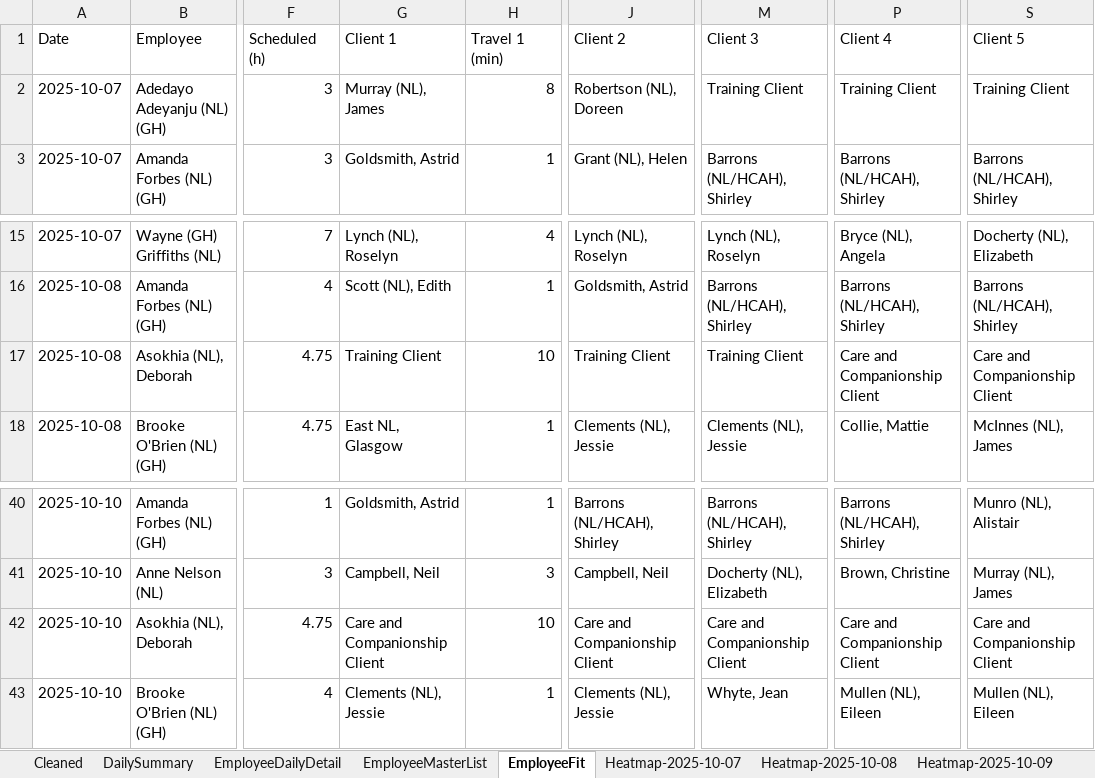
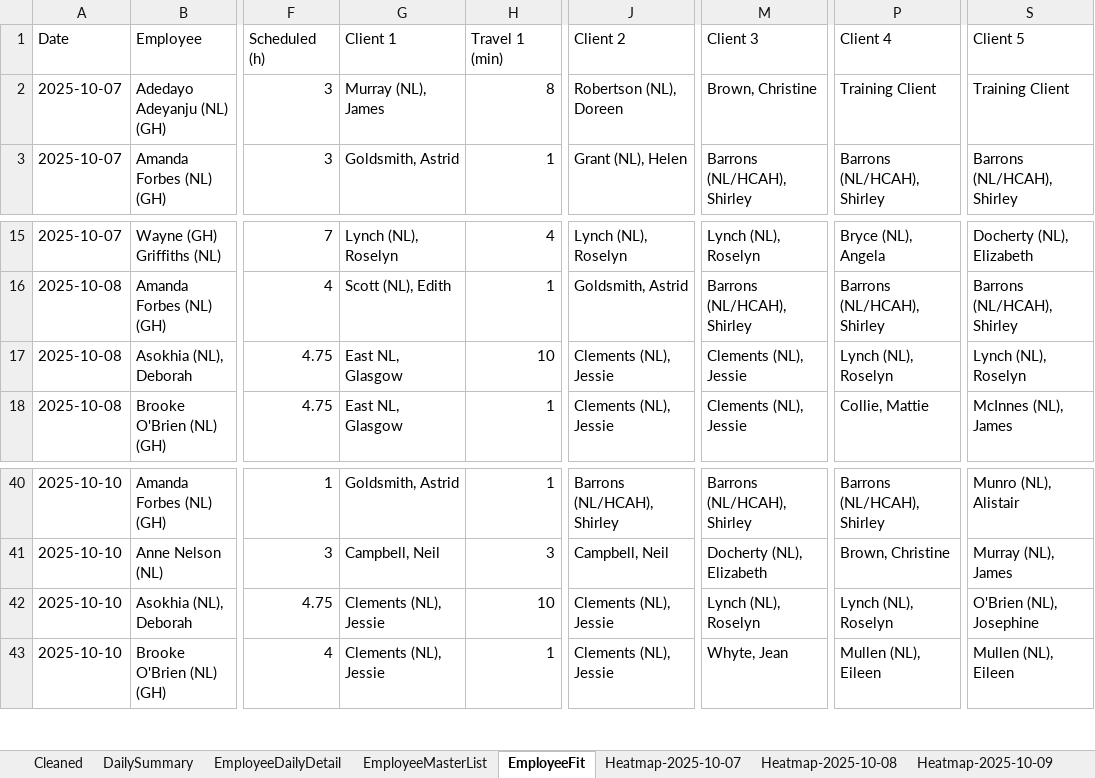
Before and after one commit to Mustansar-tech/CareCapacity, an Excel workbook: capacity_dashboard.xlsx, sheet EmployeeFit, drawn as a sheet; only a part is shown, gaps mark what is left out; values as stored, in another font and other column widths than the file's, no borders; the diff names each change by its address in the sheet, - before the commit and + after, or states it on an @@ line.

```diff
--- a/capacity_dashboard.xlsx (sheet EmployeeFit)
+++ b/capacity_dashboard.xlsx (sheet EmployeeFit)
-M2 (Client 3): Training Client
+M2 (Client 3): Brown, Christine
-G17 (Client 1): Training Client
+G17 (Client 1): East NL, Glasgow
-J17 (Client 2): Training Client
+J17 (Client 2): Clements (NL), Jessie
-M17 (Client 3): Training Client
+M17 (Client 3): Clements (NL), Jessie
-P17 (Client 4): Care and Companionship Client
+P17 (Client 4): Lynch (NL), Roselyn
-S17 (Client 5): Care and Companionship Client
+S17 (Client 5): Lynch (NL), Roselyn
-G42 (Client 1): Care and Companionship Client
+G42 (Client 1): Clements (NL), Jessie
-J42 (Client 2): Care and Companionship Client
+J42 (Client 2): Clements (NL), Jessie
-M42 (Client 3): Care and Companionship Client
+M42 (Client 3): Lynch (NL), Roselyn
-P42 (Client 4): Care and Companionship Client
+P42 (Client 4): Lynch (NL), Roselyn
-S42 (Client 5): Care and Companionship Client
+S42 (Client 5): O'Brien (NL), Josephine
```
Also changed, not shown: sheet Heatmap-2025-10-12, sheet Heatmap-2025-10-11, sheet Heatmap-2025-10-06, sheet Heatmap-2025-10-10, sheet Heatmap-2025-10-09, sheet Heatmap-2025-10-08, 1 more sheet.
